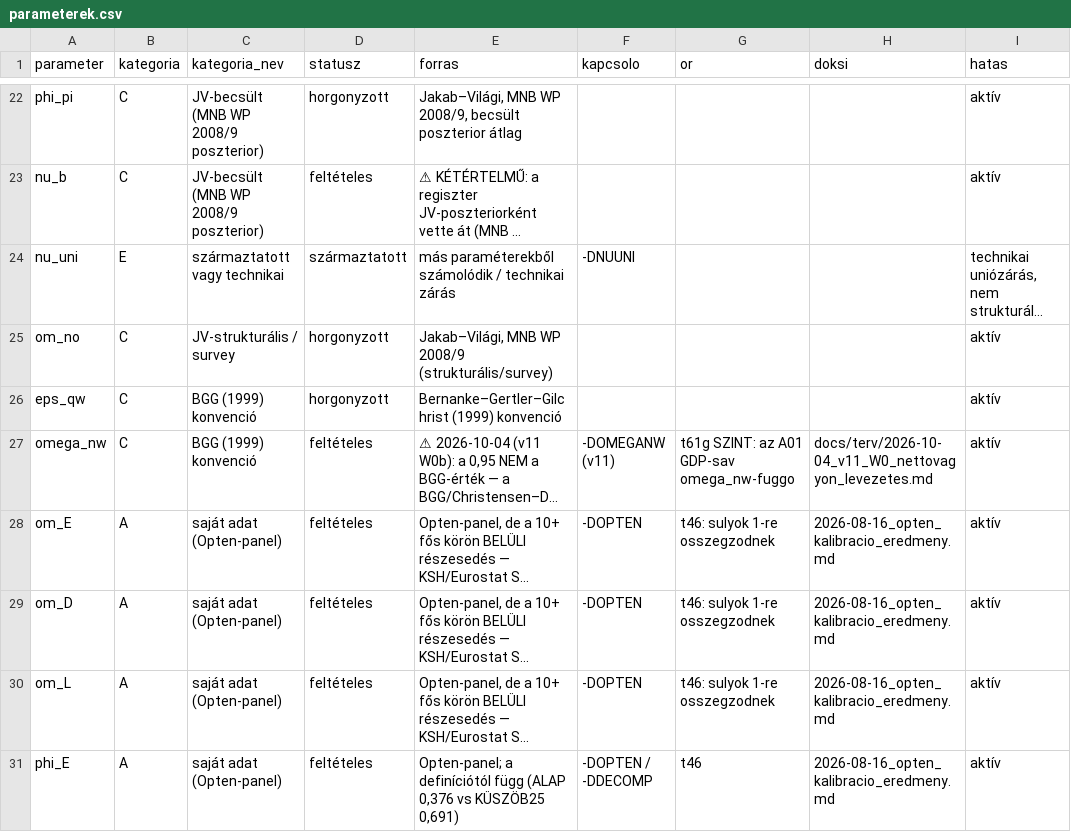
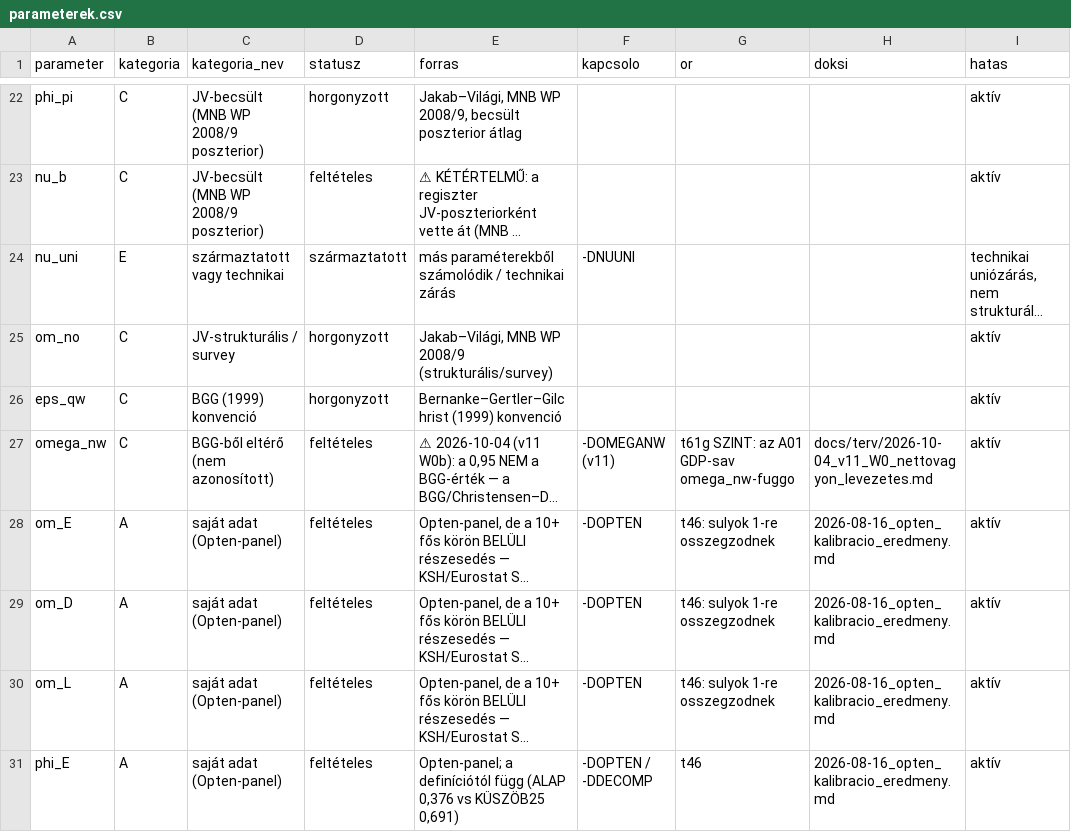
Before and after one commit to matyastamas02/DSGE_mkik, a CSV file: docs/regiszter/parameterek.csv, drawn as a sheet; only a part is shown, gaps mark what is left out; long unchanged cells end in …; the diff names each change by its address in the sheet, - before the commit and + after, or states it on an @@ line.

```diff
--- a/docs/regiszter/parameterek.csv
+++ b/docs/regiszter/parameterek.csv
-C27 (kategoria_nev): BGG (1999) konvenció
+C27 (kategoria_nev): BGG-ből eltérő (nem azonosított)
```
Also changed, not shown: docs/regiszter/allitasok.csv, output/tables/t00_orok.csv, 4 other files.
